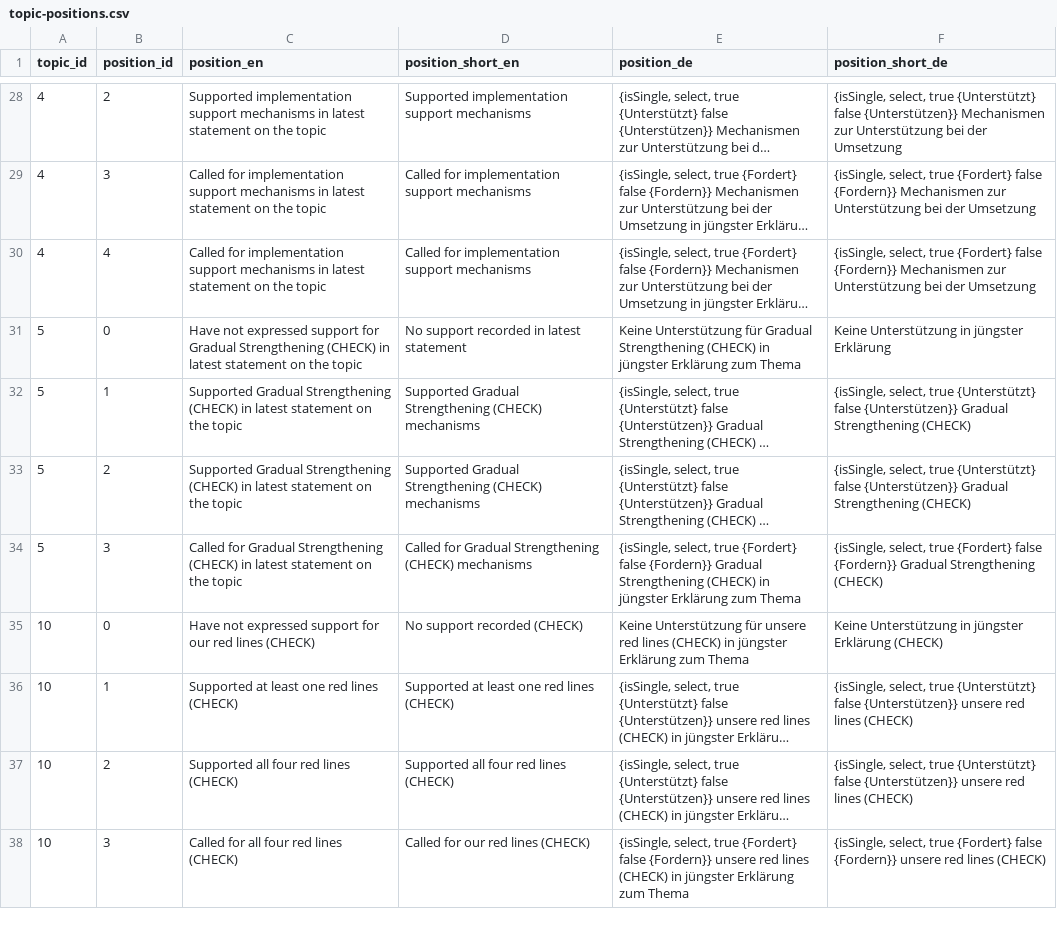
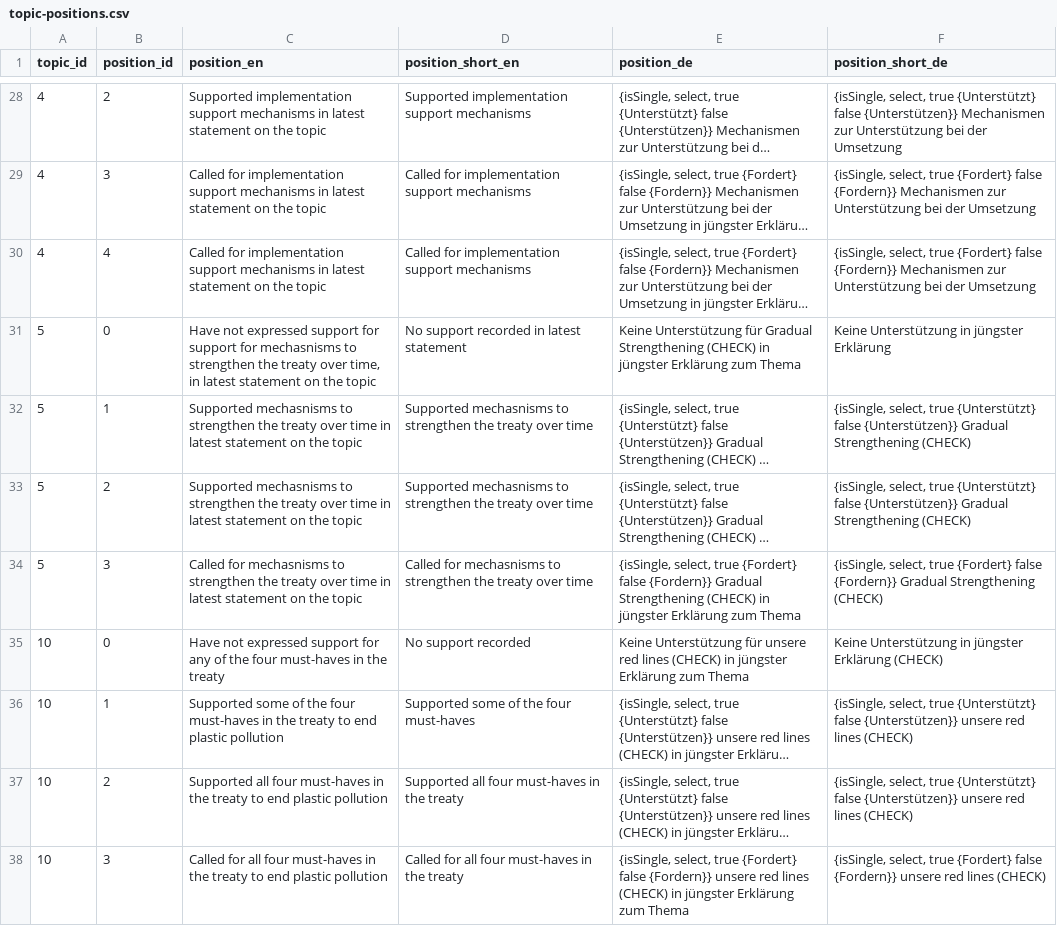
Before and after one commit to WWF-Deutschland/plastic-navigator-test, a CSV file: data/layers/policy/topic-positions.csv, drawn as a sheet; only a part is shown, gaps mark what is left out; long unchanged cells end in …; the diff names each change by its address in the sheet, - before the commit and + after, or states it on an @@ line.

```diff
--- a/data/layers/policy/topic-positions.csv
+++ b/data/layers/policy/topic-positions.csv
-C31 (position_en): …support for Gradual Strengthening (CHECK) in latest…
+C31 (position_en): …support for support for mechasnisms to strengthen the treaty over time, in latest…
-C32:C33 (position_en): Supported Gradual Strengthening (CHECK) in latest…
+C32:C33 (position_en): Supported mechasnisms to strengthen the treaty over time in latest…
-D32:D33 (position_short_en): Supported Gradual Strengthening (CHECK) mechanisms
+D32:D33 (position_short_en): Supported mechasnisms to strengthen the treaty over time
-C34 (position_en): Called for Gradual Strengthening (CHECK) in latest…
+C34 (position_en): Called for mechasnisms to strengthen the treaty over time in latest…
-D34 (position_short_en): Called for Gradual Strengthening (CHECK) mechanisms
+D34 (position_short_en): Called for mechasnisms to strengthen the treaty over time
-C35 (position_en): …support for our red lines (CHECK)
+C35 (position_en): …support for any of the four must-haves in the treaty
-D35 (position_short_en): No support recorded (CHECK)
+D35 (position_short_en): No support recorded
-C36 (position_en): Supported at least one red lines (CHECK)
+C36 (position_en): Supported some of the four must-haves in the treaty to end plastic pollution
-D36 (position_short_en): Supported at least one red lines (CHECK)
+D36 (position_short_en): Supported some of the four must-haves
-C37 (position_en): …all four red lines (CHECK)
+C37 (position_en): …all four must-haves in the treaty to end plastic pollution
-D37 (position_short_en): Supported all four red lines (CHECK)
+D37 (position_short_en): Supported all four must-haves in the treaty
-C38 (position_en): …all four red lines (CHECK)
+C38 (position_en): …all four must-haves in the treaty to end plastic pollution
-D38 (position_short_en): Called for our red lines (CHECK)
+D38 (position_short_en): Called for all four must-haves in the treaty
```
Also changed, not shown: data/layers/policy/country-sources.csv, data/layers/policy/sources.csv, 1 other file.
